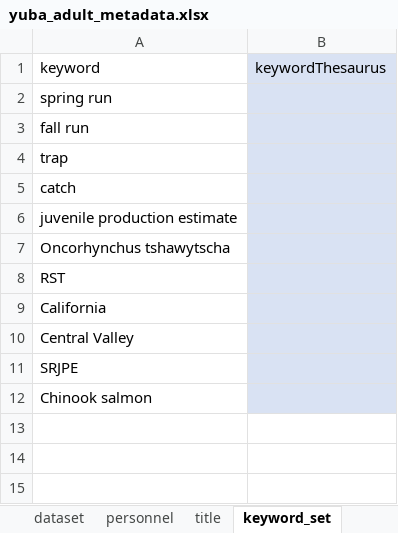
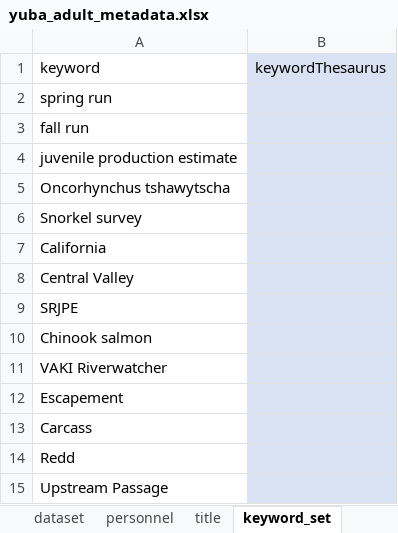
Before and after one commit to SRJPE/jpe-yuba-adult-edi, an Excel workbook: data-raw/metadata/yuba_adult_metadata.xlsx, sheet keyword_set, drawn as a sheet; values as stored, in another font and other column widths than the file's, no borders; removed rows and columns are numbered as before the commit, all else as after; the diff names each change by its address in the sheet, - before the commit and + after, or states it on an @@ line.

```diff
--- a/data-raw/metadata/yuba_adult_metadata.xlsx (sheet keyword_set)
+++ b/data-raw/metadata/yuba_adult_metadata.xlsx (sheet keyword_set)
-row 4: trap
-row 5: catch
-A6: RST
+A6: Snorkel survey
+row 11: VAKI Riverwatcher
+row 12: Escapement
+row 13: Carcass
+row 14: Redd
+row 15: Upstream Passage
```
Also changed, not shown: sheet coverage, sheet title, sheet dataset, sheet taxonomic_coverage, 8 other files.
